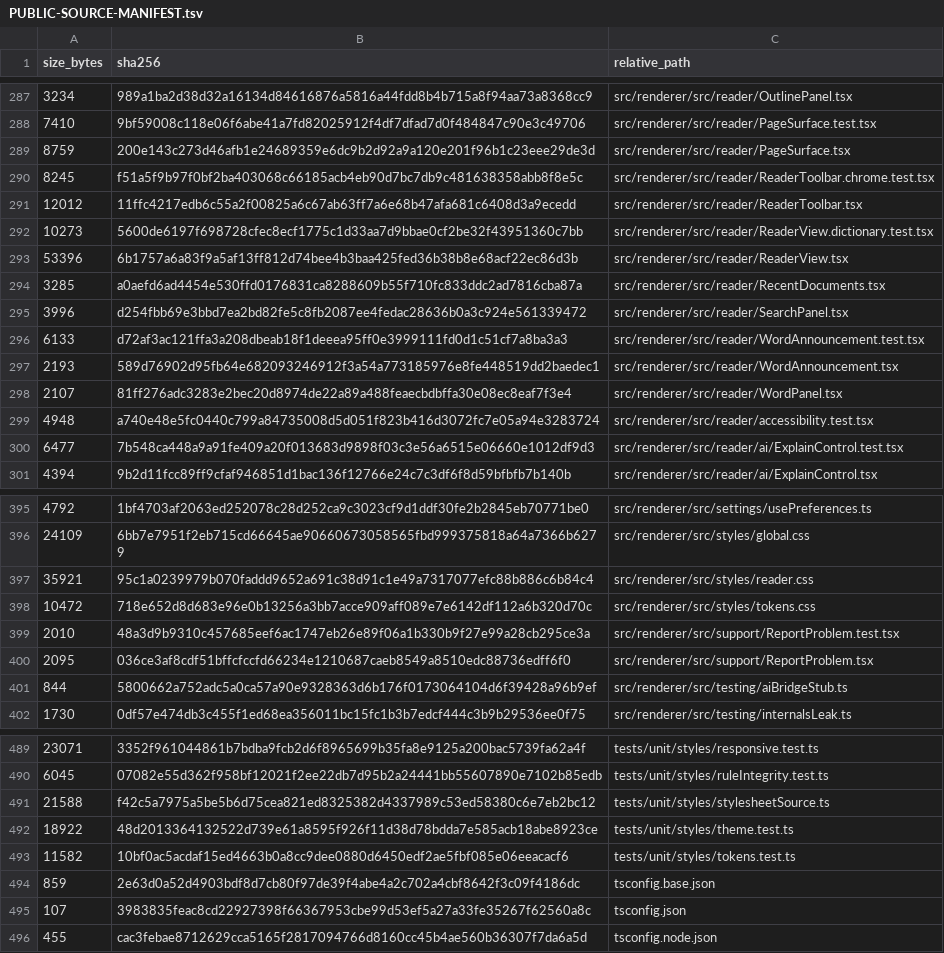
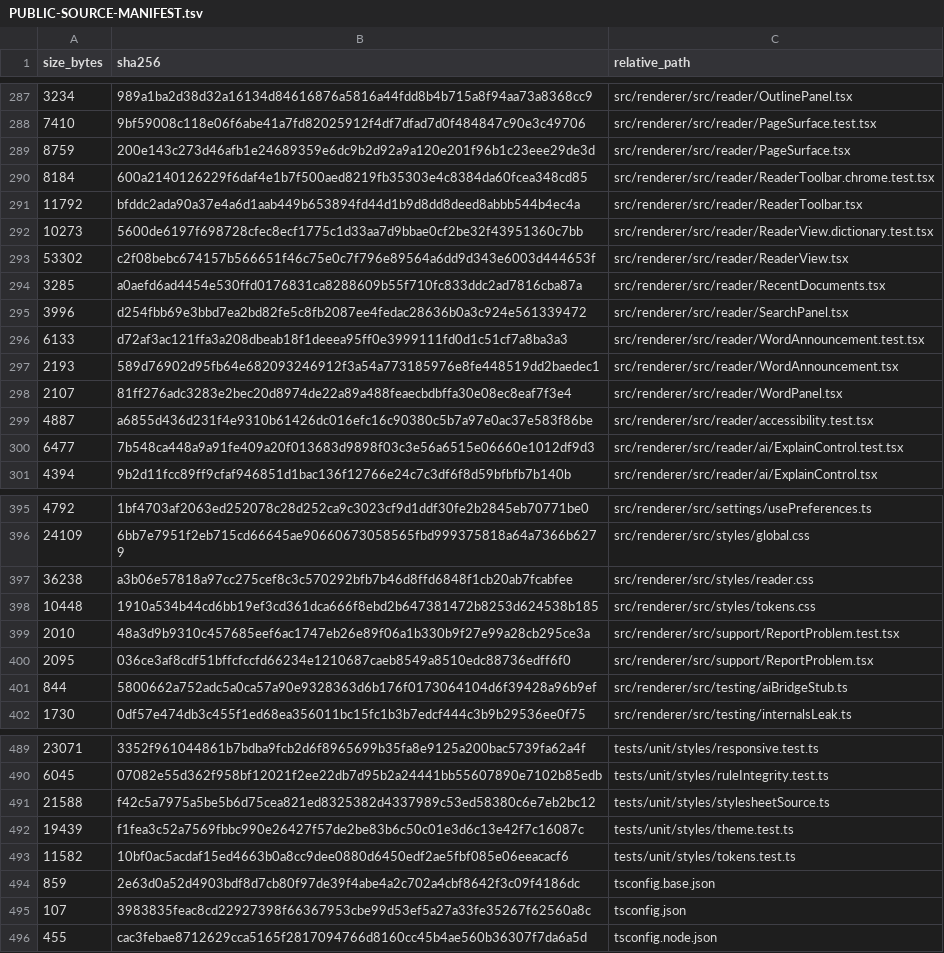
Before and after one commit to purubhoite/lexleaf, a TSV file: PUBLIC-SOURCE-MANIFEST.tsv, drawn as a sheet; only a part is shown, gaps mark what is left out; removed rows and columns are numbered as before the commit, all else as after; the diff names each change by its address in the sheet, - before the commit and + after, or states it on an @@ line.

Commit message:
Toolbar without Open/Close buttons; brighter highlights (#28)
* Toolbar: Open and Close keep their full labels beside a long document name

Co-authored-by: arena-agent <297053741+arena-agent@users.noreply.github.com>

* Toolbar: remove the Open and Close buttons; File menu and shortcuts remain

Co-authored-by: arena-agent <297053741+arena-agent@users.noreply.github.com>

* Highlights: full-strength marker colours multiplied into the page, text stays dark

Co-authored-by: arena-agent <297053741+arena-agent@users.noreply.github.com>

---------

Co-authored-by: purubhoite <216851203+purubhoite@users.noreply.github.com>
Co-authored-by: arena-agent <297053741+arena-agent@users.noreply.github.com>

```diff
--- a/PUBLIC-SOURCE-MANIFEST.tsv
+++ b/PUBLIC-SOURCE-MANIFEST.tsv
-row 290: 8245 | f51a5f9b97f0bf2ba403068c66185acb4eb90d7bc7db9c481638358abb8f8e5c | src/renderer/src/reader/ReaderToolbar.chrome.test.tsx
-row 291: 12012 | 11ffc4217edb6c55a2f00825a6c67ab63ff7a6e68b47afa681c6408d3a9ecedd | src/renderer/src/reader/ReaderToolbar.tsx
+row 290: 8184 | 600a2140126229f6daf4e1b7f500aed8219fb35303e4c8384da60fcea348cd85 | src/renderer/src/reader/ReaderToolbar.chrome.test.tsx
+row 291: 11792 | bfddc2ada90a37e4a6d1aab449b653894fd44d1b9d8dd8deed8abbb544b4ec4a | src/renderer/src/reader/ReaderToolbar.tsx
-row 293: 53396 | 6b1757a6a83f9a5af13ff812d74bee4b3baa425fed36b38b8e68acf22ec86d3b | src/renderer/src/reader/ReaderView.tsx
+row 293: 53302 | c2f08bebc674157b566651f46c75e0c7f796e89564a6dd9d343e6003d444653f | src/renderer/src/reader/ReaderView.tsx
-row 299: 4948 | a740e48e5fc0440c799a84735008d5d051f823b416d3072fc7e05a94e3283724 | src/renderer/src/reader/accessibility.test.tsx
+row 299: 4887 | a6855d436d231f4e9310b61426dc016efc16c90380c5b7a97e0ac37e583f86be | src/renderer/src/reader/accessibility.test.tsx
-row 397: 35921 | 95c1a0239979b070faddd9652a691c38d91c1e49a7317077efc88b886c6b84c4 | src/renderer/src/styles/reader.css
-row 398: 10472 | 718e652d8d683e96e0b13256a3bb7acce909aff089e7e6142df112a6b320d70c | src/renderer/src/styles/tokens.css
+row 397: 36238 | a3b06e57818a97cc275cef8c3c570292bfb7b46d8ffd6848f1cb20ab7fcabfee | src/renderer/src/styles/reader.css
+row 398: 10448 | 1910a534b44cd6bb19ef3cd361dca666f8ebd2b647381472b8253d624538b185 | src/renderer/src/styles/tokens.css
-row 492: 18922 | 48d2013364132522d739e61a8595f926f11d38d78bdda7e585acb18abe8923ce | tests/unit/styles/theme.test.ts
+row 492: 19439 | f1fea3c52a7569fbbc990e26427f57de2be83b6c50c01e3d6c13e42f7c16087c | tests/unit/styles/theme.test.ts
```
Also changed, not shown: 7 other files.
